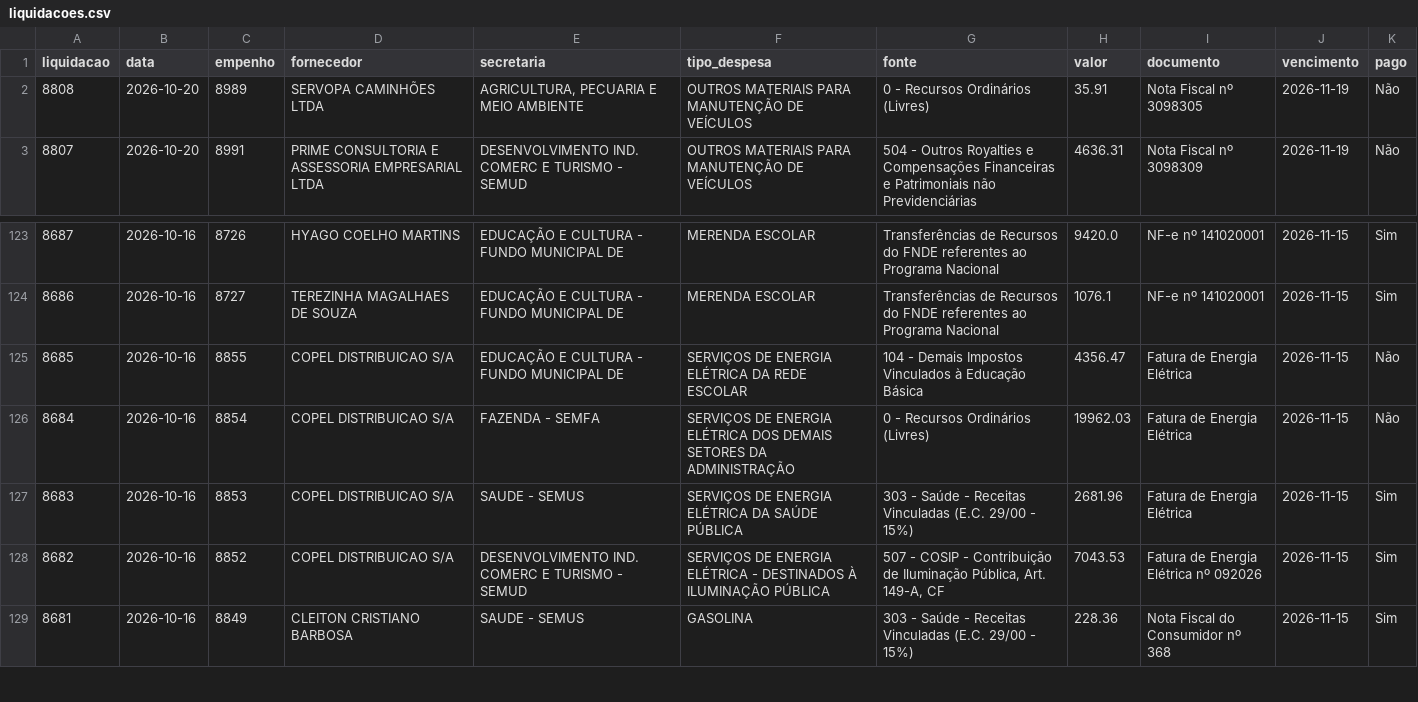
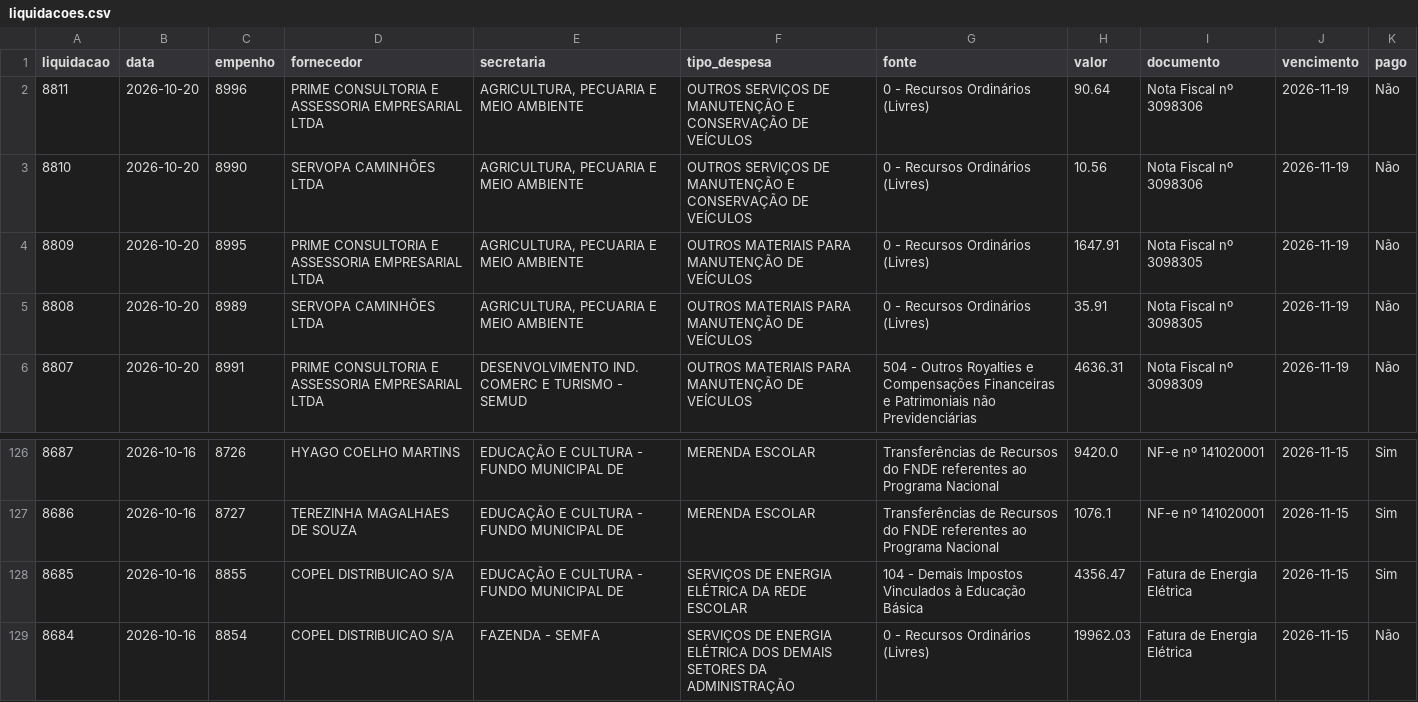
Before and after one commit to vagnerims2/painel-leopolis, a CSV file: data/liquidacoes.csv, drawn as a sheet; only a part is shown, gaps mark what is left out; the shorter side is filled out with more unchanged rows.

```diff
--- a/data/liquidacoes.csv
+++ b/data/liquidacoes.csv
@@ -1,2 +1,5 @@
 liquidacao,data,empenho,fornecedor,secretaria,tipo_despesa,fonte,valor,documento,vencimento,pago
+8811,2026-10-20,8996,PRIME CONSULTORIA E ASSESSORIA EMPRESARIAL LTDA,"AGRICULTURA, PECUARIA E MEIO AMBIENTE",OUTROS SERVIÇOS DE MANUTENÇÃO E CONSERVAÇÃO DE VEÍCULOS,0 - Recursos Ordinários (Livres),90.64,Nota Fiscal nº 3098306,2026-11-19,Não
+8810,2026-10-20,8990,SERVOPA CAMINHÕES LTDA,"AGRICULTURA, PECUARIA E MEIO AMBIENTE",OUTROS SERVIÇOS DE MANUTENÇÃO E CONSERVAÇÃO DE VEÍCULOS,0 - Recursos Ordinários (Livres),10.56,Nota Fiscal nº 3098306,2026-11-19,Não
+8809,2026-10-20,8995,PRIME CONSULTORIA E ASSESSORIA EMPRESARIAL LTDA,"AGRICULTURA, PECUARIA E MEIO AMBIENTE",OUTROS MATERIAIS PARA MANUTENÇÃO DE VEÍCULOS,0 - Recursos Ordinários (Livres),1647.91,Nota Fiscal nº 3098305,2026-11-19,Não
 8808,2026-10-20,8989,SERVOPA CAMINHÕES LTDA,"AGRICULTURA, PECUARIA E MEIO AMBIENTE",OUTROS MATERIAIS PARA MANUTENÇÃO DE VEÍCULOS,0 - Recursos Ordinários (Livres),35.91,Nota Fiscal nº 3098305,2026-11-19,Não
@@ -124,3 +127,3 @@ liquidacao,data,empenho,fornecedor,secretaria,tipo_despesa,fonte,valor,documento
 8686,2026-10-16,8727,TEREZINHA MAGALHAES DE SOUZA,EDUCAÇÃO E CULTURA - FUNDO MUNICIPAL DE,MERENDA ESCOLAR,Transferências de Recursos do FNDE referentes ao Programa Nacional,1076.1,NF-e nº 141020001,2026-11-15,Sim
-8685,2026-10-16,8855,COPEL DISTRIBUICAO S/A,EDUCAÇÃO E CULTURA - FUNDO MUNICIPAL DE,SERVIÇOS DE ENERGIA ELÉTRICA DA REDE ESCOLAR,104 - Demais Impostos Vinculados à Educação Básica,4356.47,Fatura de Energia Elétrica,2026-11-15,Não
+8685,2026-10-16,8855,COPEL DISTRIBUICAO S/A,EDUCAÇÃO E CULTURA - FUNDO MUNICIPAL DE,SERVIÇOS DE ENERGIA ELÉTRICA DA REDE ESCOLAR,104 - Demais Impostos Vinculados à Educação Básica,4356.47,Fatura de Energia Elétrica,2026-11-15,Sim
 8684,2026-10-16,8854,COPEL DISTRIBUICAO S/A,FAZENDA - SEMFA,SERVIÇOS DE ENERGIA ELÉTRICA DOS DEMAIS SETORES DA ADMINISTRAÇÃO,0 - Recursos Ordinários (Livres),19962.03,Fatura de Energia Elétrica,2026-11-15,Não
```
Also changed, not shown: data/dotacoes.csv, data/movimento.csv, 6 other files.
